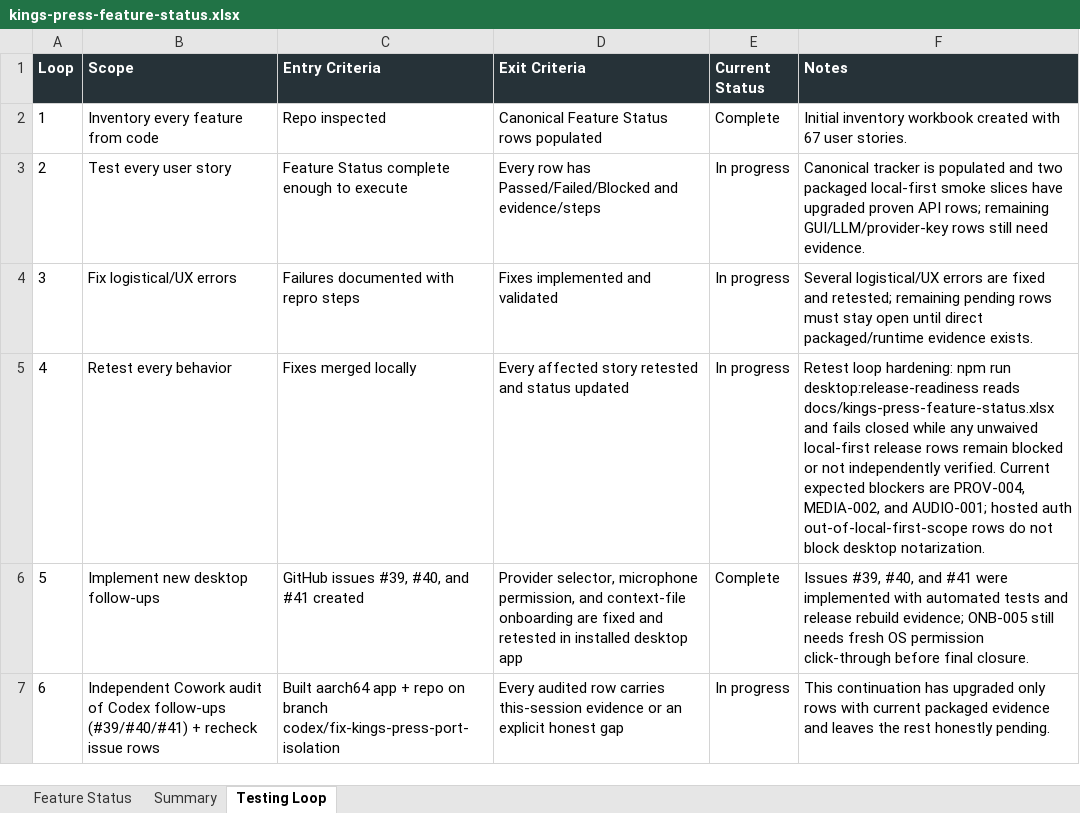
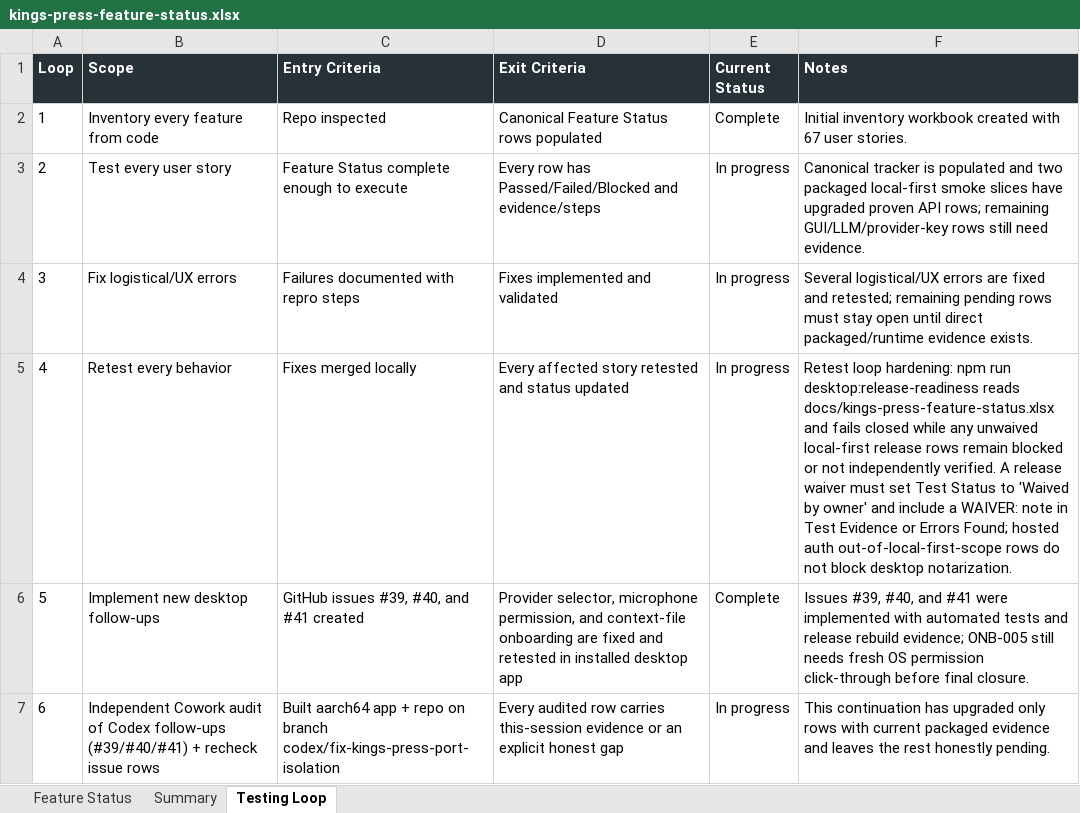
Before and after one commit to Transformation-Agency/pillar-press, an Excel workbook: docs/kings-press-feature-status.xlsx, sheet Testing Loop, drawn as a sheet; values as stored, in another font and other column widths than the file's, no borders; the diff names each change by its address in the sheet, - before the commit and + after, or states it on an @@ line.

Commit message:
Require explicit release waivers

```diff
--- a/docs/kings-press-feature-status.xlsx (sheet Testing Loop)
+++ b/docs/kings-press-feature-status.xlsx (sheet Testing Loop)
-F5 (Notes): …independently verified. Current expected blockers are PROV-004, MEDIA-002, and AUDIO-001; hosted auth…
+F5 (Notes): …independently verified. A release waiver must set Test Status to 'Waived by owner' and include a WAIVER: note in Test Evidence or Errors Found; hosted auth…
```
Also changed, not shown: sheet Summary, 5 other files.
